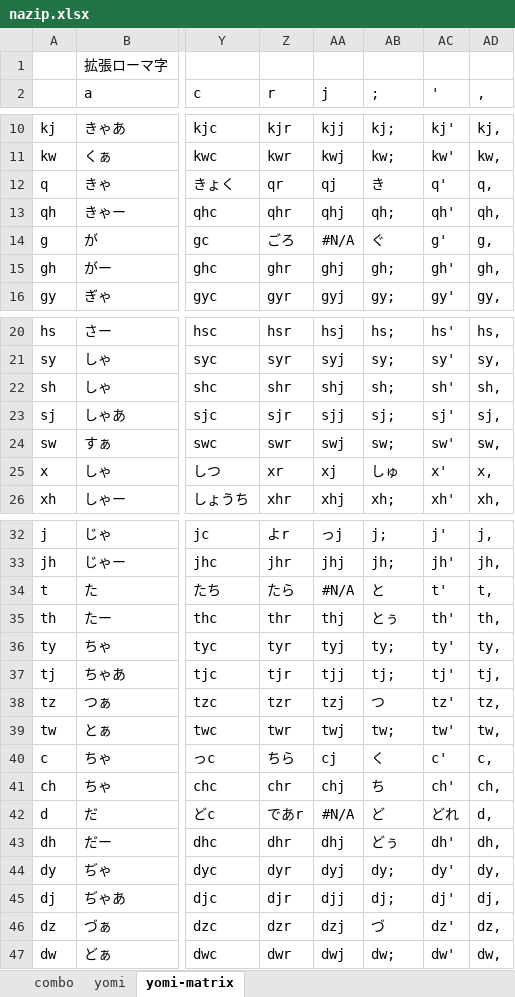
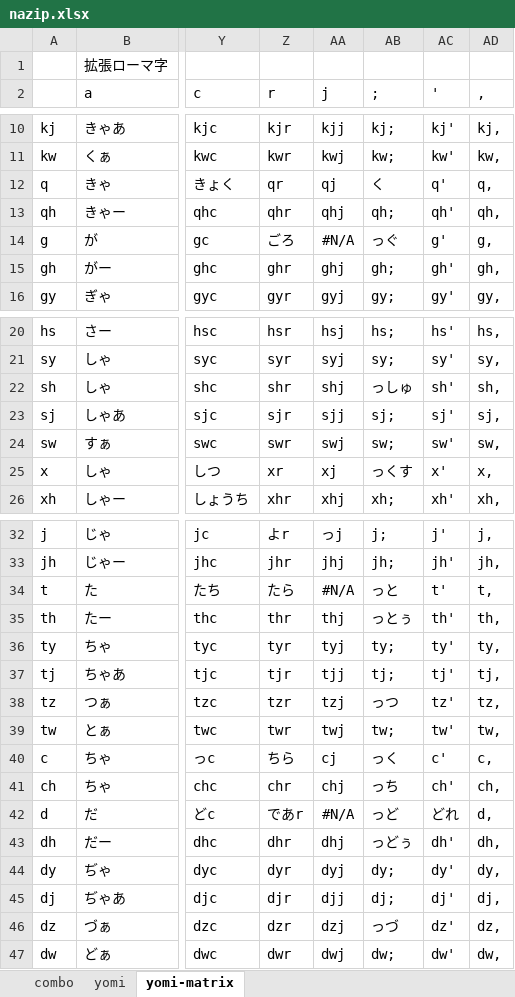
Before and after one commit to rytzk/SharePool, an Excel workbook: nazip.xlsx, sheet yomi-matrix, drawn as a sheet; only a part is shown, gaps mark what is left out; values as stored, in another font and other column widths than the file's, no borders; conditional formats not drawn; the diff covers the shown part only; the diff names each change by its address in the sheet, - before the commit and + after, or states it on an @@ line.

```diff
--- a/nazip.xlsx (sheet yomi-matrix)
+++ b/nazip.xlsx (sheet yomi-matrix)
-AB12 (;): き
+AB12 (;): く
-AB14 (;): ぐ
+AB14 (;): っぐ
-AB22 (;): sh;
+AB22 (;): っしゅ
-AB25 (;): しゅ
+AB25 (;): っくす
-AB34 (;): と
+AB34 (;): っと
-AB35 (;): とぅ
+AB35 (;): っとぅ
-AB38 (;): つ
+AB38 (;): っつ
-AB40 (;): く
+AB40 (;): っく
-AB41 (;): ち
+AB41 (;): っち
-AB42 (;): ど
+AB42 (;): っど
-AB43 (;): どぅ
+AB43 (;): っどぅ
-AB46 (;): づ
+AB46 (;): っづ
```
Also changed, not shown: 1 edited cell elsewhere in this sheet, sheet yomi, 1 other file.
